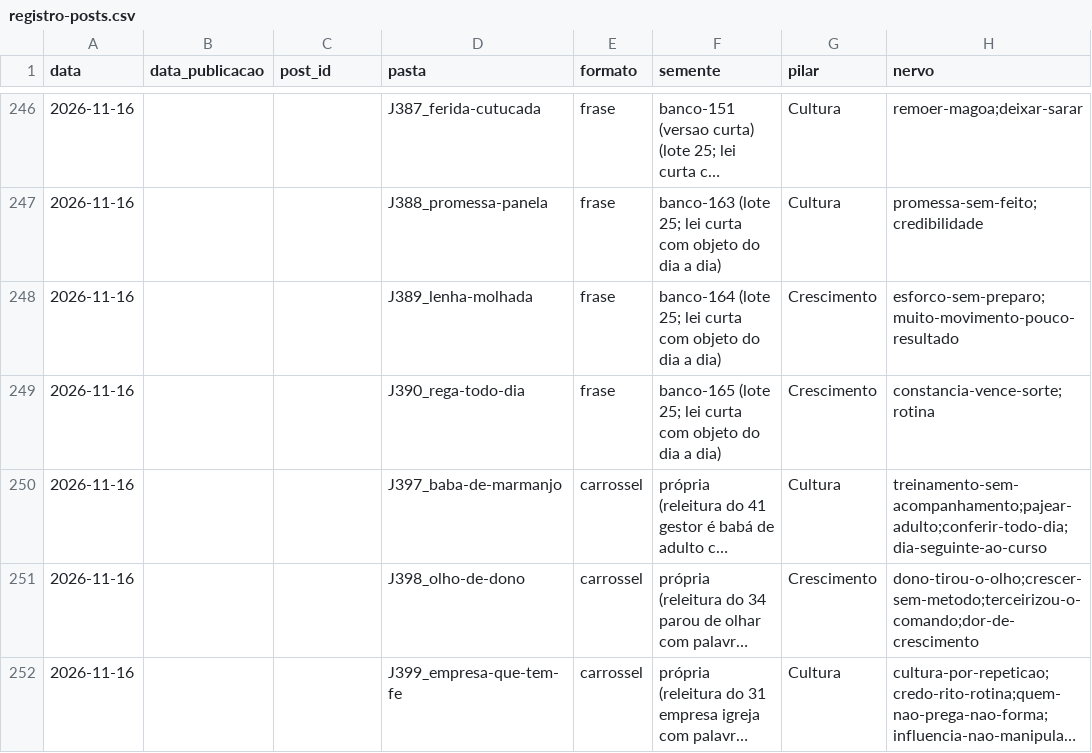
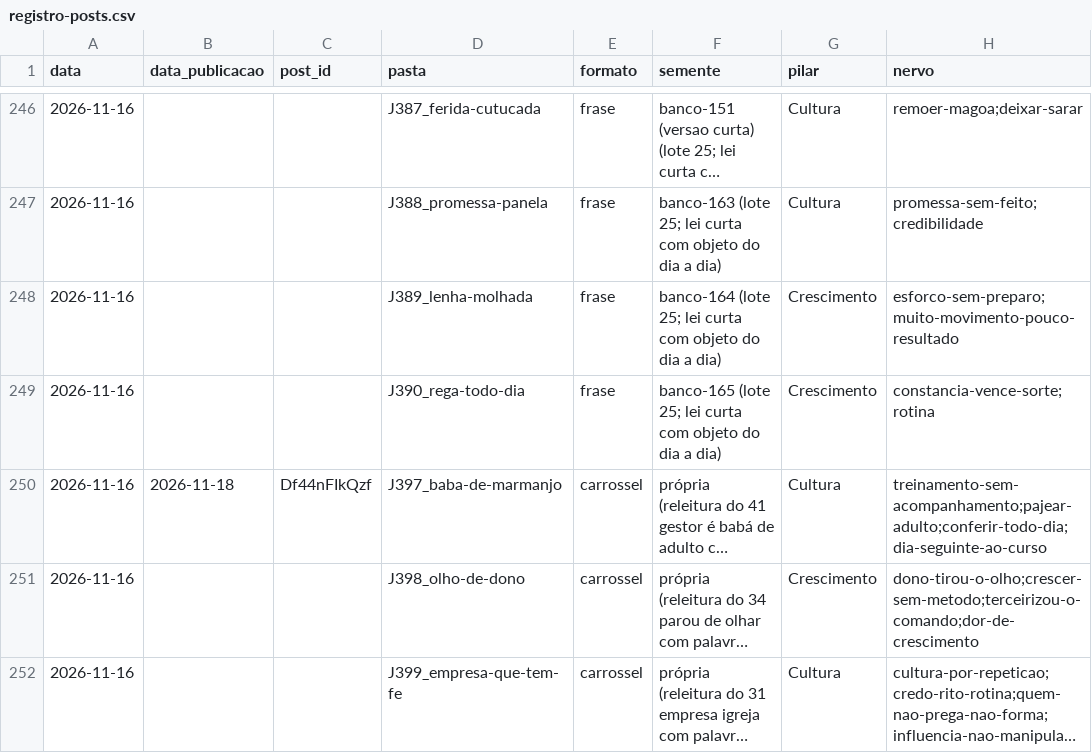
Before and after one commit to treinamentos-tatsuo/conteudo-helio-joao, a CSV file: conteudo/analise/registro-posts.csv, drawn as a sheet; only a part is shown, gaps mark what is left out; long unchanged cells end in …; the diff names each change by its address in the sheet, - before the commit and + after, or states it on an @@ line.

```diff
--- a/conteudo/analise/registro-posts.csv
+++ b/conteudo/analise/registro-posts.csv
-B250 (data_publicacao): (empty)
+B250 (data_publicacao): 2026-11-18
-C250 (post_id): (empty)
+C250 (post_id): Df44nFIkQzf
```
Also changed, not shown: 2 other files.
